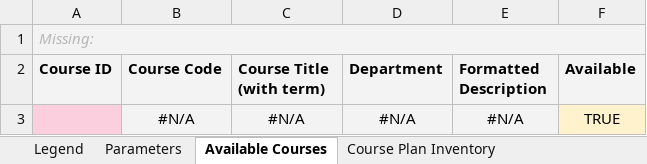
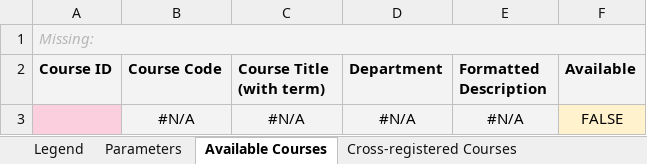
Before and after one commit to groton-school/course-planning-tool, an Excel workbook: schema/sheets/Course Planning Data.xlsx, sheet Available Courses, drawn as a sheet; values as stored, in another font and other column widths than the file's, no borders; charts and pictures and conditional formats not drawn; the diff names each change by its address in the sheet, - before the commit and + after, or states it on an @@ line.

Commit message:
Cross-registered courses
Move cross-registered courses out of the darkness of a formula and into their own configurable worksheet.

```diff
--- a/schema/sheets/Course Planning Data.xlsx (sheet Available Courses)
+++ b/schema/sheets/Course Planning Data.xlsx (sheet Available Courses)
+sheet tab: Cross-registered Courses
-F3 (Available): TRUE
+F3 (Available): FALSE
```
Also changed, not shown: sheet Faculty List, sheet Course List, sheet Student Enrollments, sheet Courses by Department, sheet Individual Enrollment History, formulas that keep their value, charts or pictures, 7 other files.
